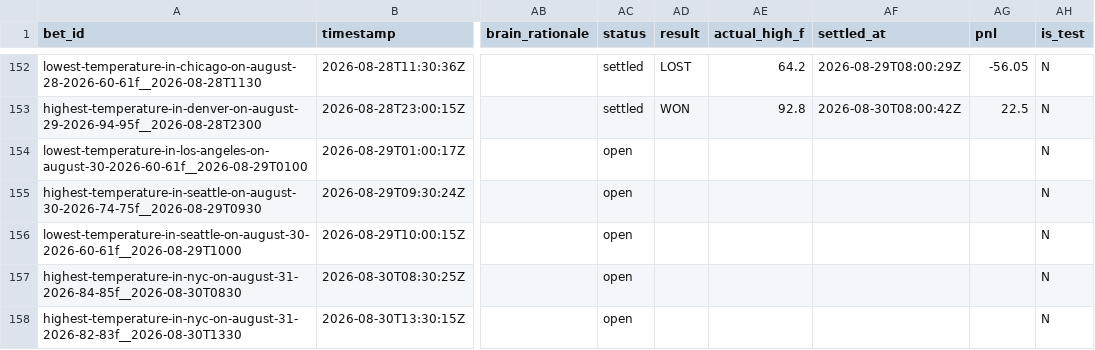
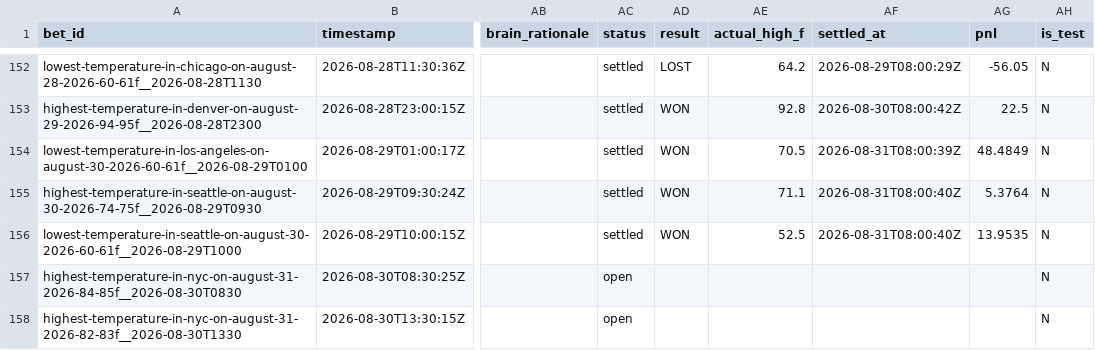
Before and after one commit to user-kv/polymarket-desk, a CSV file: papertrader/data/bets.csv, drawn as a sheet; only a part is shown, gaps mark what is left out; the diff names each change by its address in the sheet, - before the commit and + after, or states it on an @@ line.

```diff
--- a/papertrader/data/bets.csv
+++ b/papertrader/data/bets.csv
-AC154:AC156 (status): open
+AC154:AC156 (status): settled
-AD154:AD156 (result): (empty)
+AD154:AD156 (result): WON
-AE154 (actual_high_f): (empty)
+AE154 (actual_high_f): 70.5
-AF154 (settled_at): (empty)
+AF154 (settled_at): 2026-08-31T08:00:39Z
-AG154 (pnl): (empty)
+AG154 (pnl): 48.4849
-AE155 (actual_high_f): (empty)
+AE155 (actual_high_f): 71.1
-AF155:AF156 (settled_at): (empty)
+AF155:AF156 (settled_at): 2026-08-31T08:00:40Z
-AG155 (pnl): (empty)
+AG155 (pnl): 5.3764
-AE156 (actual_high_f): (empty)
+AE156 (actual_high_f): 52.5
-AG156 (pnl): (empty)
+AG156 (pnl): 13.9535
```
Also changed, not shown: 3 other files.
